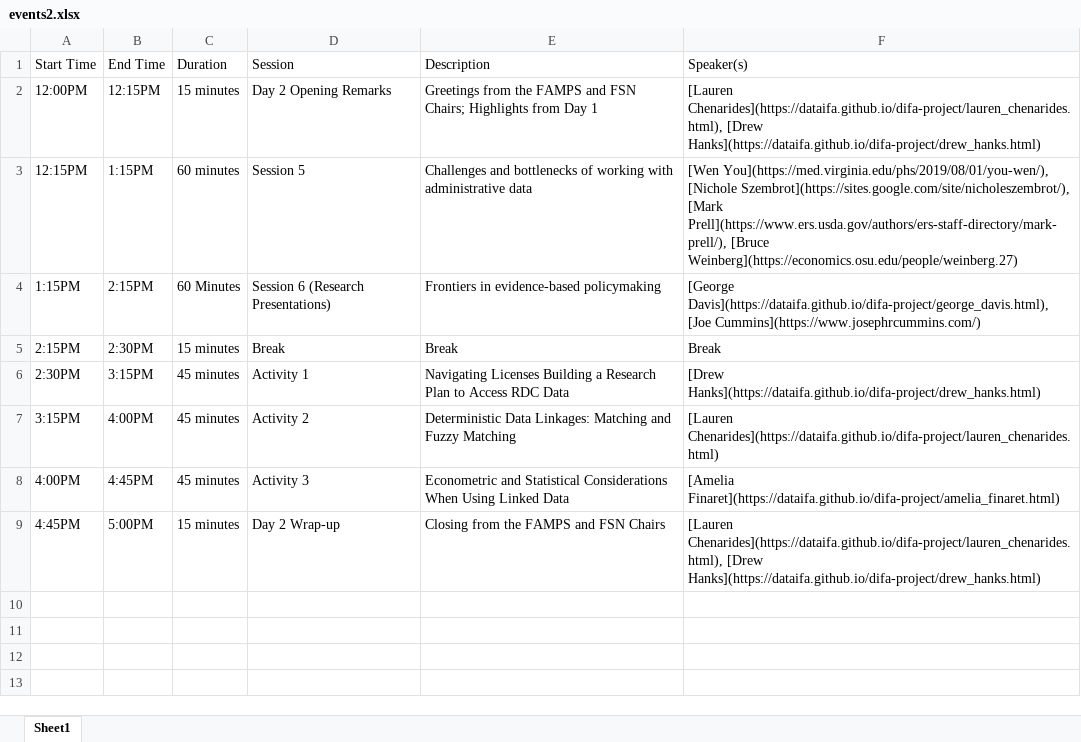
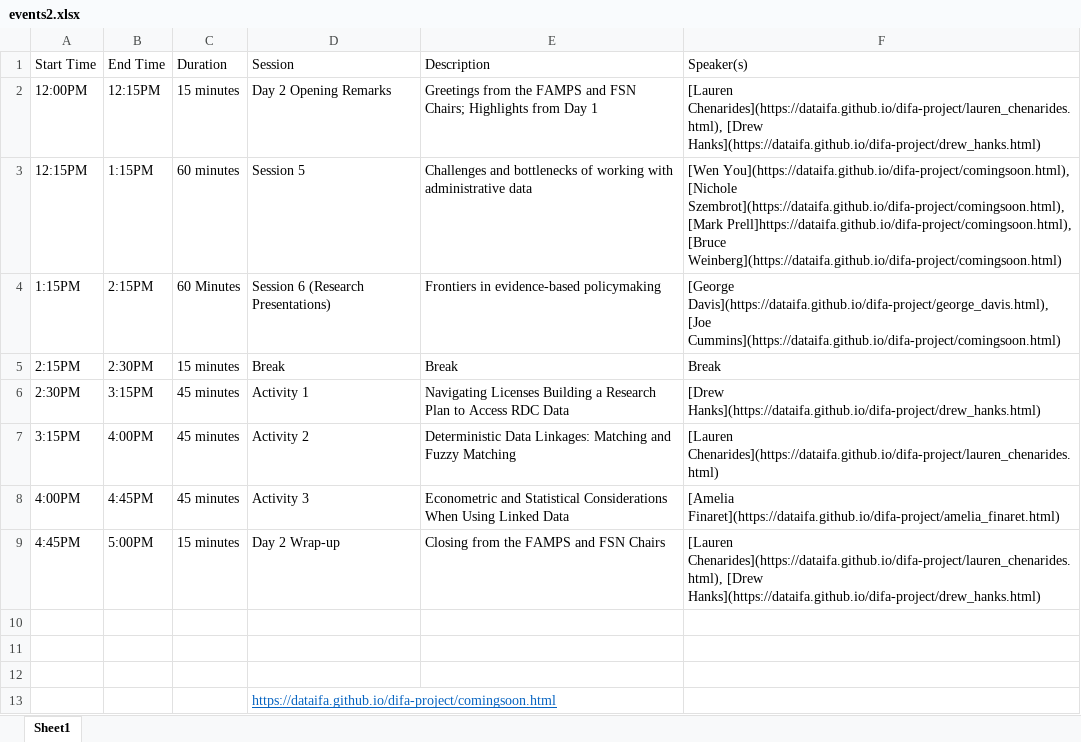
Before and after one commit to dataifa/difa, an Excel workbook: docs/events2.xlsx, sheet Sheet1, drawn as a sheet; values as stored, in another font and other column widths than the file's, no borders; the diff names each change by its address in the sheet, - before the commit and + after, or states it on an @@ line.

Commit message:
Updating speakers comingsoon

```diff
--- a/docs/events2.xlsx (sheet Sheet1)
+++ b/docs/events2.xlsx (sheet Sheet1)
-F3 (Speaker(s)): [Wen You](https://med.virginia.edu/phs/2019/08/01/you-wen/), [Nichole Szembrot](https://sites.google.com/site/nicholeszembrot/), [Mark Prell](https://www.ers.usda.gov/authors/ers-staff-directory/mark-prell/), [Bruce Weinberg](https://economics.osu.edu/people/weinberg.27)
+F3 (Speaker(s)): [Wen You](https://dataifa.github.io/difa-project/comingsoon.html), [Nichole Szembrot](https://dataifa.github.io/difa-project/comingsoon.html), [Mark Prell]https://dataifa.github.io/difa-project/comingsoon.html), [Bruce Weinberg](https://dataifa.github.io/difa-project/comingsoon.html)
-F4 (Speaker(s)): …Davis](https://dataifa.github.io/difa-project/george_davis.html), [Joe Cummins](https://www.josephrcummins.com/)
+F4 (Speaker(s)): …Davis](https://dataifa.github.io/difa-project/george_davis.html), [Joe Cummins](https://dataifa.github.io/difa-project/comingsoon.html)
+row 10: (empty)
+row 11: (empty)
+row 12: (empty)
+row 13:  |  |  | https://dataifa.github.io/difa-project/comingsoon.html
```
Also changed, not shown: docs/events.xlsx, events.xlsx, 6 other files.
